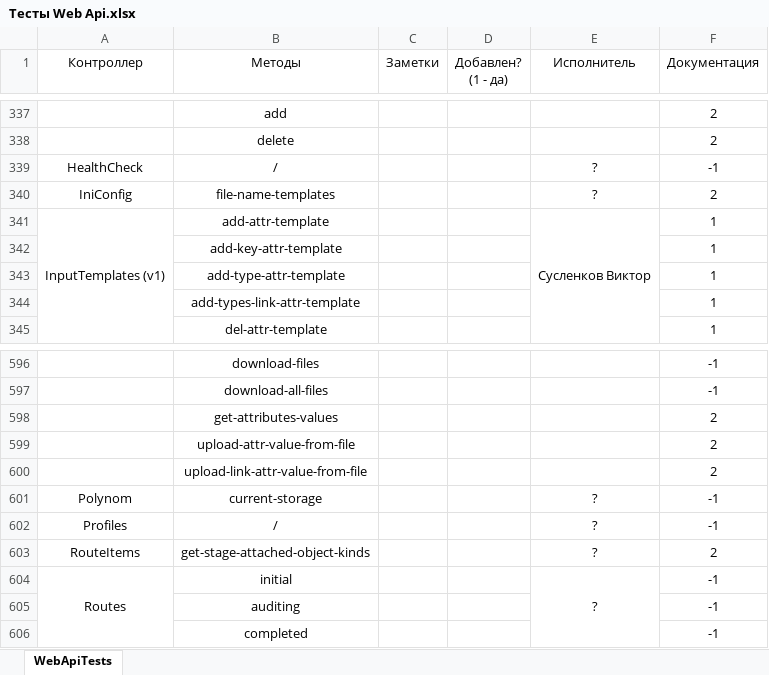
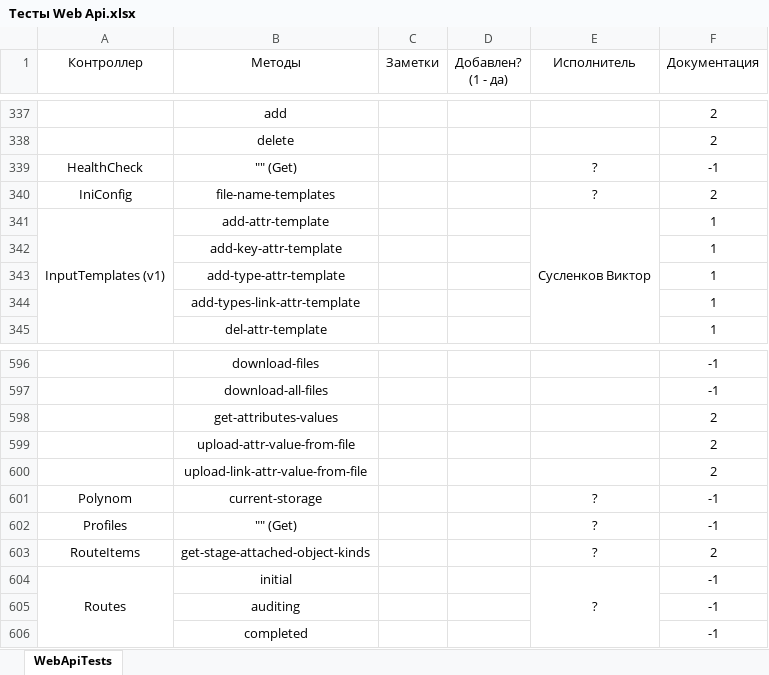
Before and after one commit to ZhukovIt/Ascon_Documents, an Excel workbook: Тесты Web Api.xlsx, sheet WebApiTests, drawn as a sheet; only a part is shown, gaps mark what is left out; values as stored, in another font and other column widths than the file's, no borders; conditional formats not drawn; the diff names each change by its address in the sheet, - before the commit and + after, or states it on an @@ line.

Commit message:
+Изменения

```diff
--- a/Тесты Web Api.xlsx (sheet WebApiTests)
+++ b/Тесты Web Api.xlsx (sheet WebApiTests)
-B339 (Методы): /
+B339 (Методы): "" (Get)
-B602 (Методы): /
+B602 (Методы): "" (Get)
```
